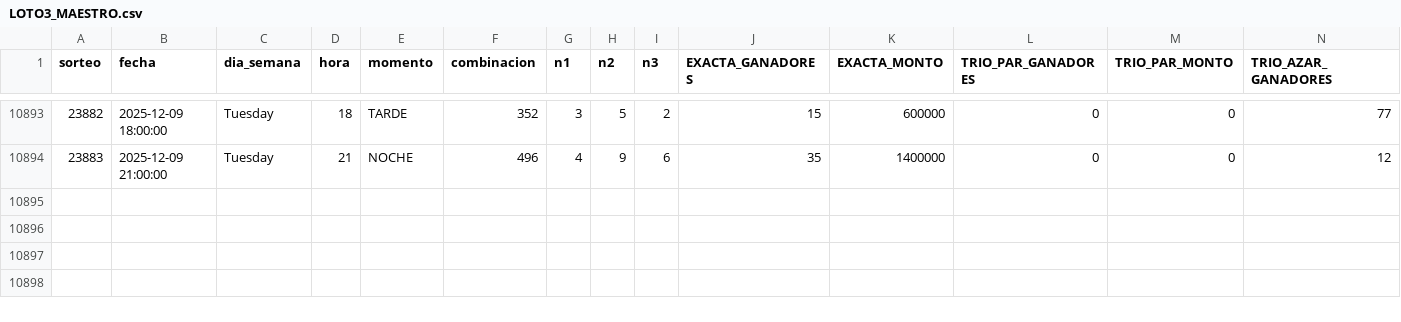
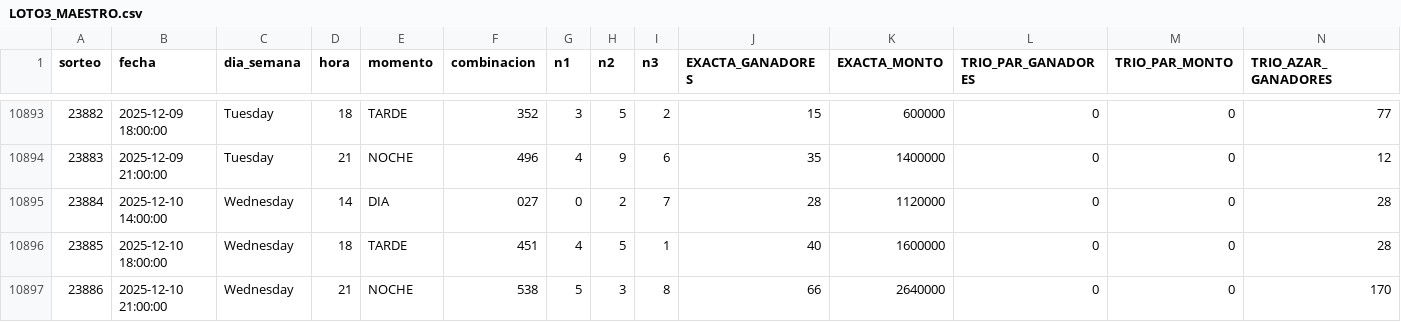
Before and after one commit to GaboAzorin/loto-2025, a CSV file: data/LOTO3_MAESTRO.csv, drawn as a sheet; only a part is shown, gaps mark what is left out; rows hold the shown columns only; the diff names each change by its address in the sheet, - before the commit and + after, or states it on an @@ line.

Commit message:
Corrección a scraper_maestro, y actualización de sorteos

```diff
--- a/data/LOTO3_MAESTRO.csv
+++ b/data/LOTO3_MAESTRO.csv
+row 10895: 23884 | 2025-12-10 14:00:00 | Wednesday | 14 | DIA | 027 | 0 | 2 | 7 | 28 | 1120000 | 0 | 0 | 28
+row 10896: 23885 | 2025-12-10 18:00:00 | Wednesday | 18 | TARDE | 451 | 4 | 5 | 1 | 40 | 1600000 | 0 | 0 | 28
+row 10897: 23886 | 2025-12-10 21:00:00 | Wednesday | 21 | NOCHE | 538 | 5 | 3 | 8 | 66 | 2640000 | 0 | 0 | 170
```
Also changed, not shown: data/LOTO4_MAESTRO.csv, data/RACHA_MAESTRO.csv, 1 other file.
